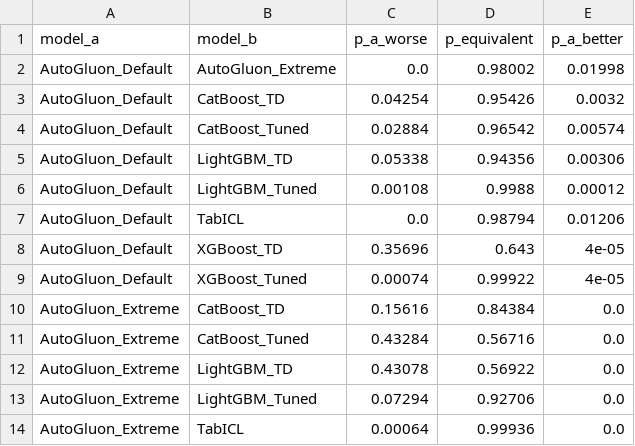
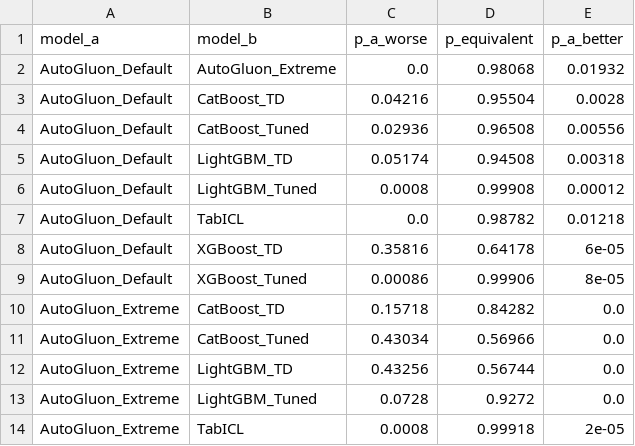
Before and after one commit to jpmsilva1/Projeto_AM_Leandro_TabICL, a CSV file: cluster_apuana/resultados_estatisticos/bayesian_rope_AUC_OVO.csv, drawn as a sheet; only a part is shown; the diff covers the shown part only.

```diff
--- a/cluster_apuana/resultados_estatisticos/bayesian_rope_AUC_OVO.csv
+++ b/cluster_apuana/resultados_estatisticos/bayesian_rope_AUC_OVO.csv
@@ -1,14 +1,14 @@
 model_a,model_b,p_a_worse,p_equivalent,p_a_better
-AutoGluon_Default,AutoGluon_Extreme,0.0,0.98002,0.01998
-AutoGluon_Default,CatBoost_TD,0.04254,0.95426,0.0032
-AutoGluon_Default,CatBoost_Tuned,0.02884,0.96542,0.00574
-AutoGluon_Default,LightGBM_TD,0.05338,0.94356,0.00306
-AutoGluon_Default,LightGBM_Tuned,0.00108,0.9988,0.00012
-AutoGluon_Default,TabICL,0.0,0.98794,0.01206
-AutoGluon_Default,XGBoost_TD,0.35696,0.643,4e-05
-AutoGluon_Default,XGBoost_Tuned,0.00074,0.99922,4e-05
-AutoGluon_Extreme,CatBoost_TD,0.15616,0.84384,0.0
-AutoGluon_Extreme,CatBoost_Tuned,0.43284,0.56716,0.0
-AutoGluon_Extreme,LightGBM_TD,0.43078,0.56922,0.0
-AutoGluon_Extreme,LightGBM_Tuned,0.07294,0.92706,0.0
-AutoGluon_Extreme,TabICL,0.00064,0.99936,0.0
+AutoGluon_Default,AutoGluon_Extreme,0.0,0.98068,0.01932
+AutoGluon_Default,CatBoost_TD,0.04216,0.95504,0.0028
+AutoGluon_Default,CatBoost_Tuned,0.02936,0.96508,0.00556
+AutoGluon_Default,LightGBM_TD,0.05174,0.94508,0.00318
+AutoGluon_Default,LightGBM_Tuned,0.0008,0.99908,0.00012
+AutoGluon_Default,TabICL,0.0,0.98782,0.01218
+AutoGluon_Default,XGBoost_TD,0.35816,0.64178,6e-05
+AutoGluon_Default,XGBoost_Tuned,0.00086,0.99906,8e-05
+AutoGluon_Extreme,CatBoost_TD,0.15718,0.84282,0.0
+AutoGluon_Extreme,CatBoost_Tuned,0.43034,0.56966,0.0
+AutoGluon_Extreme,LightGBM_TD,0.43256,0.56744,0.0
+AutoGluon_Extreme,LightGBM_Tuned,0.0728,0.9272,0.0
+AutoGluon_Extreme,TabICL,0.0008,0.99918,2e-05
```
Also changed, not shown: 59 edited cells elsewhere in this file, cluster_apuana/resultados_estatisticos/01_Desempenho_Medio_Global.csv, cluster_apuana/resultados_estatisticos/bayesian_rope_ACC.csv, 6 other files.
